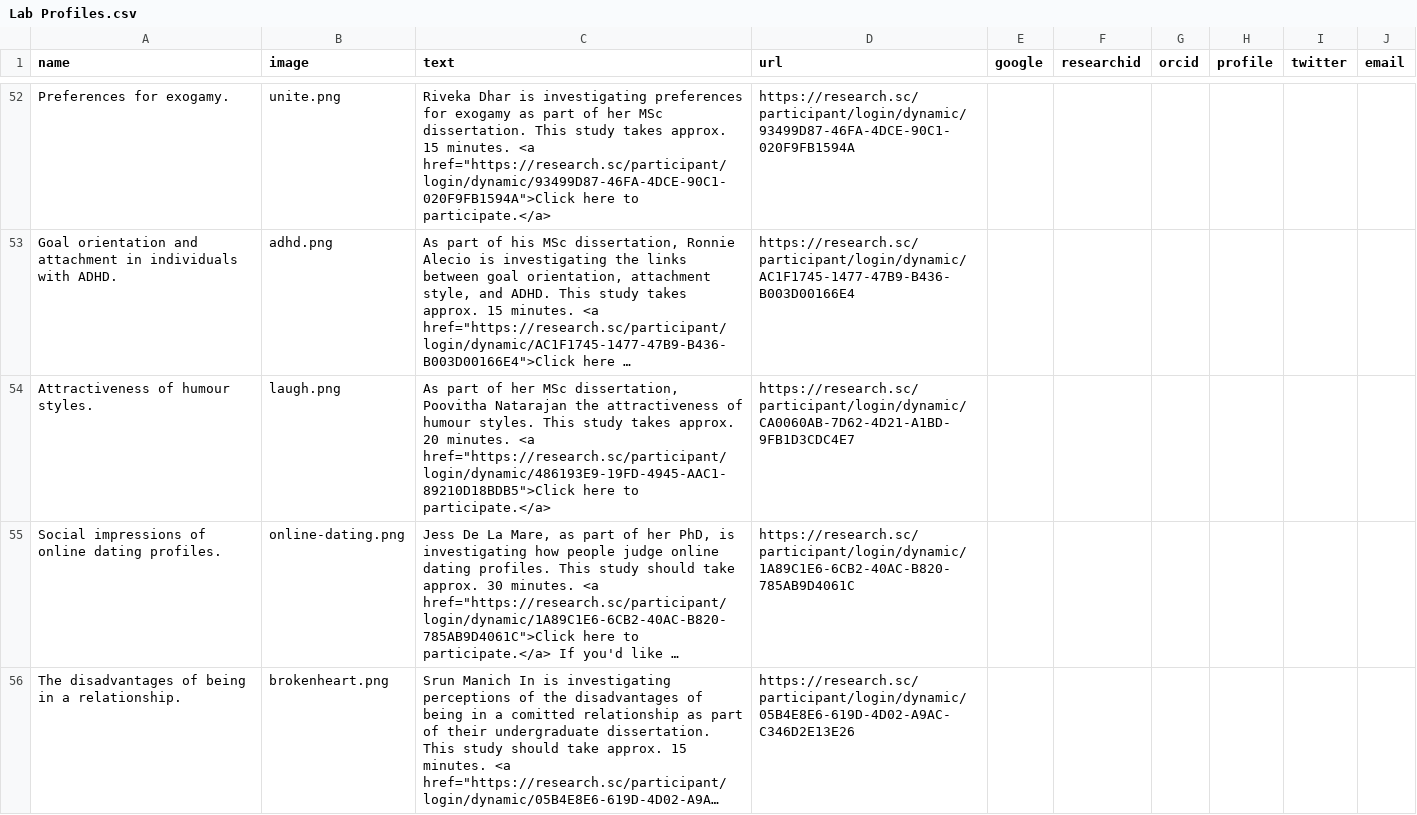
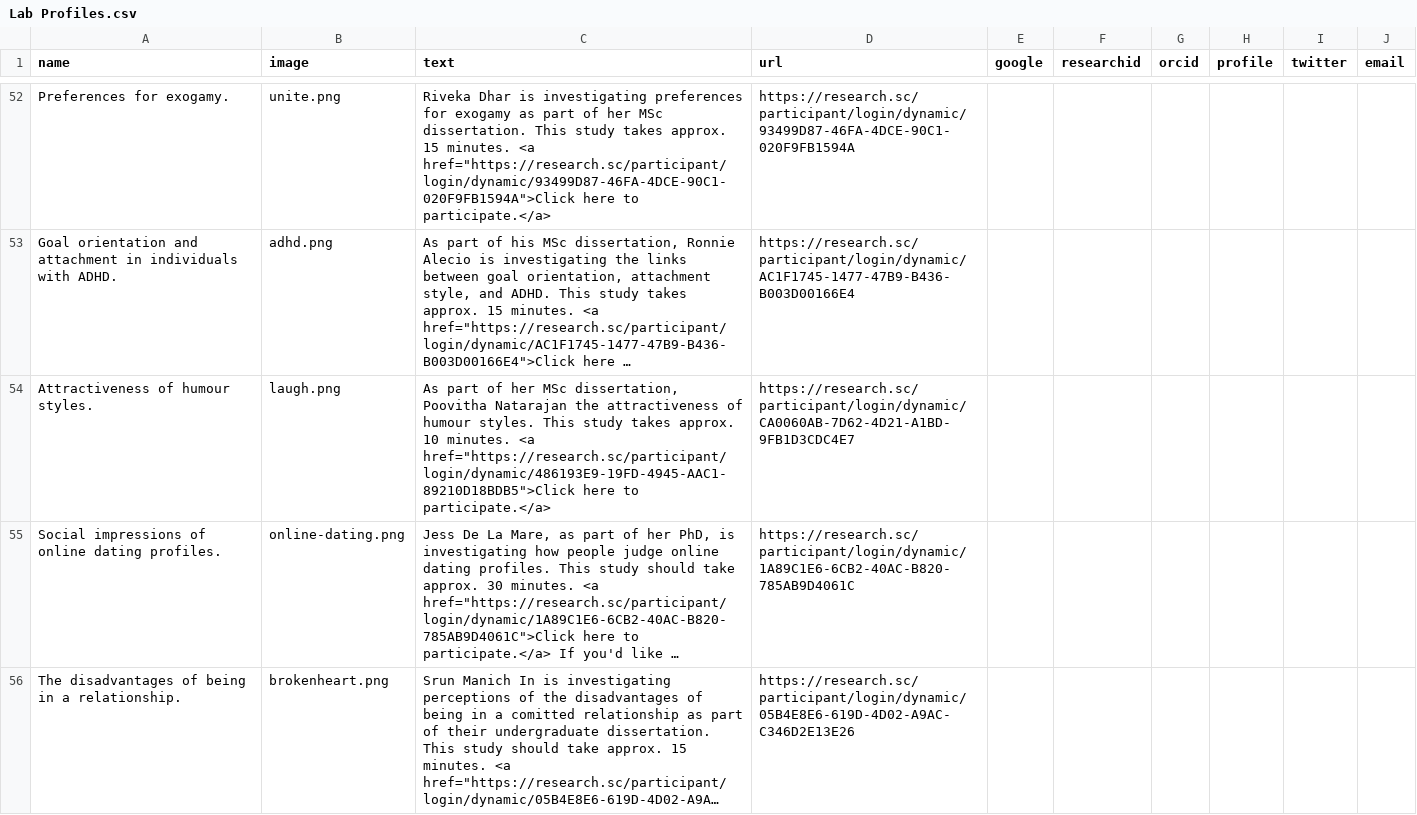
Before and after one commit to antlee53/antlee53.github.io, a CSV file: files/Lab Profiles.csv, drawn as a sheet; only a part is shown, gaps mark what is left out; long unchanged cells end in …; the diff names each change by its address in the sheet, - before the commit and + after, or states it on an @@ line.

```diff
--- a/files/Lab Profiles.csv
+++ b/files/Lab Profiles.csv
-C54 (text): …takes approx. 20 minutes. <a…
+C54 (text): …takes approx. 10 minutes. <a…
```
Also changed, not shown: files/News.csv, 7 other files.
